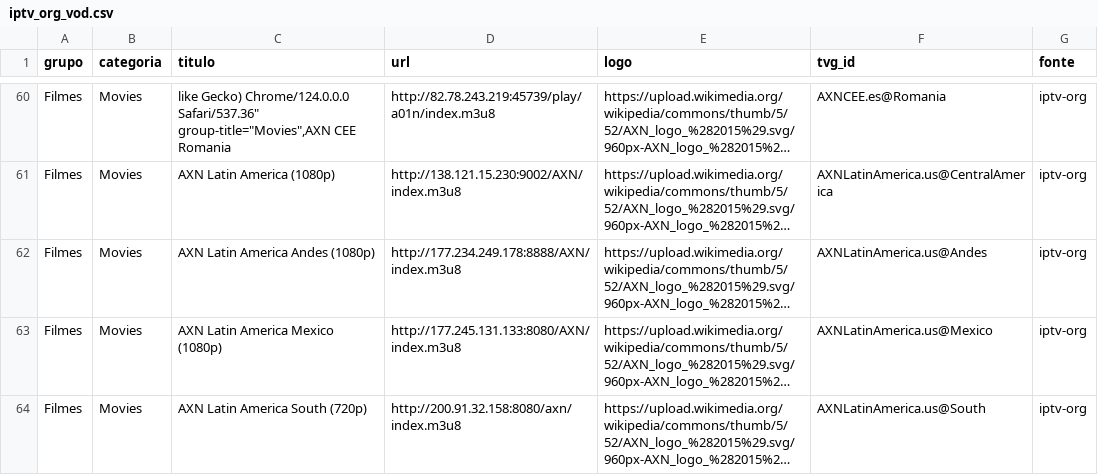
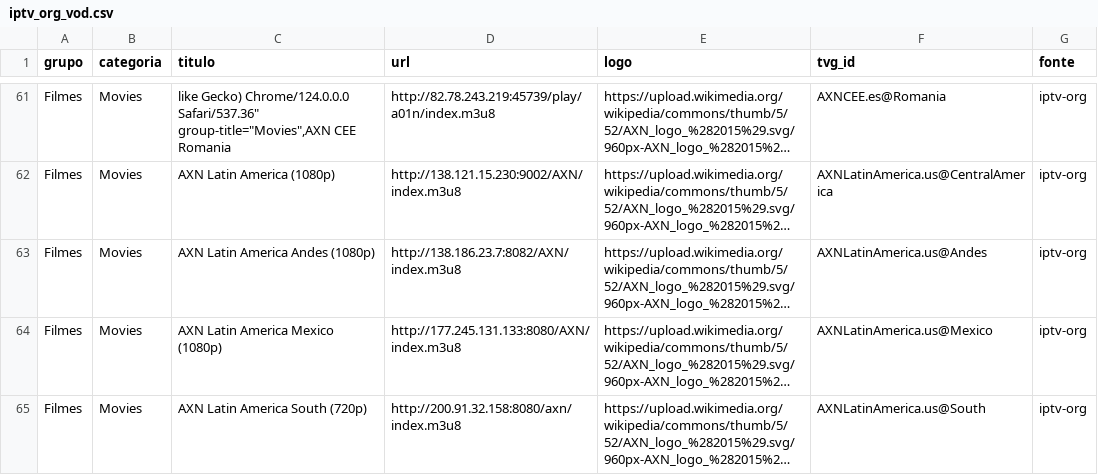
Before and after one commit to kaykewf13/animeout, a CSV file: sources/iptv_org_vod.csv, drawn as a sheet; only a part is shown, gaps mark what is left out; long unchanged cells end in …; addresses are those after the commit; the diff covers the shown part only; the diff names each change by its address in the sheet, - before the commit and + after, or states it on an @@ line.

```diff
--- a/sources/iptv_org_vod.csv
+++ b/sources/iptv_org_vod.csv
-D63 (url): http://177.234.249.178:8888/AXN/index.m3u8
+D63 (url): http://138.186.23.7:8082/AXN/index.m3u8
```
Also changed, not shown: 1 added row, 2 removed rows and 33 edited cells elsewhere in this file, 2 other files.
